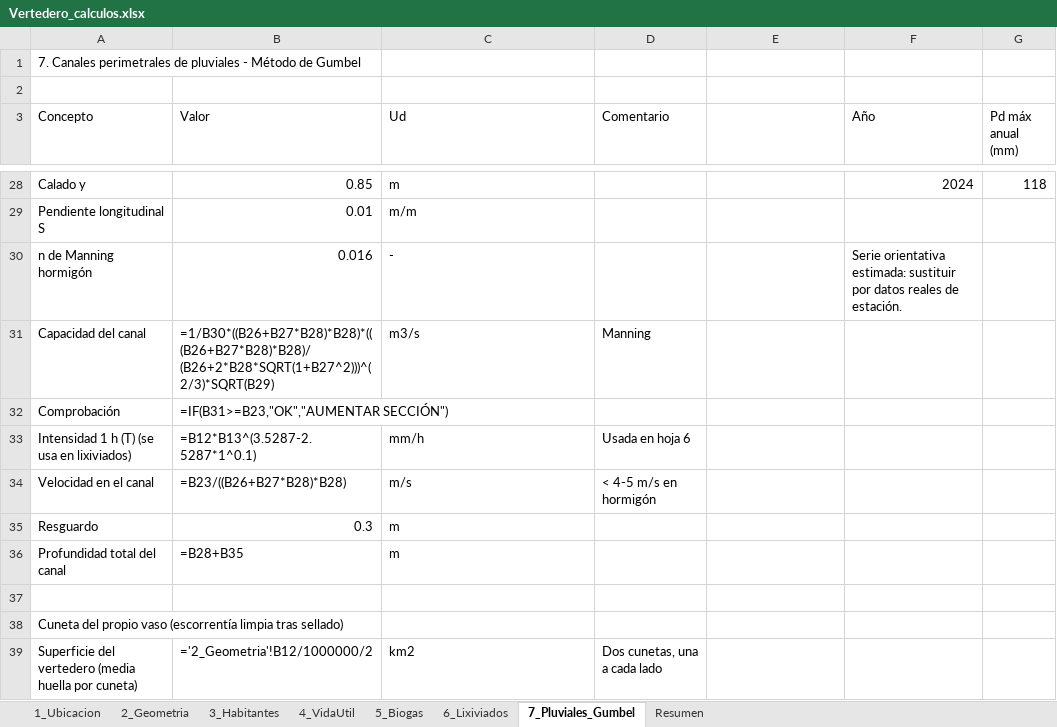
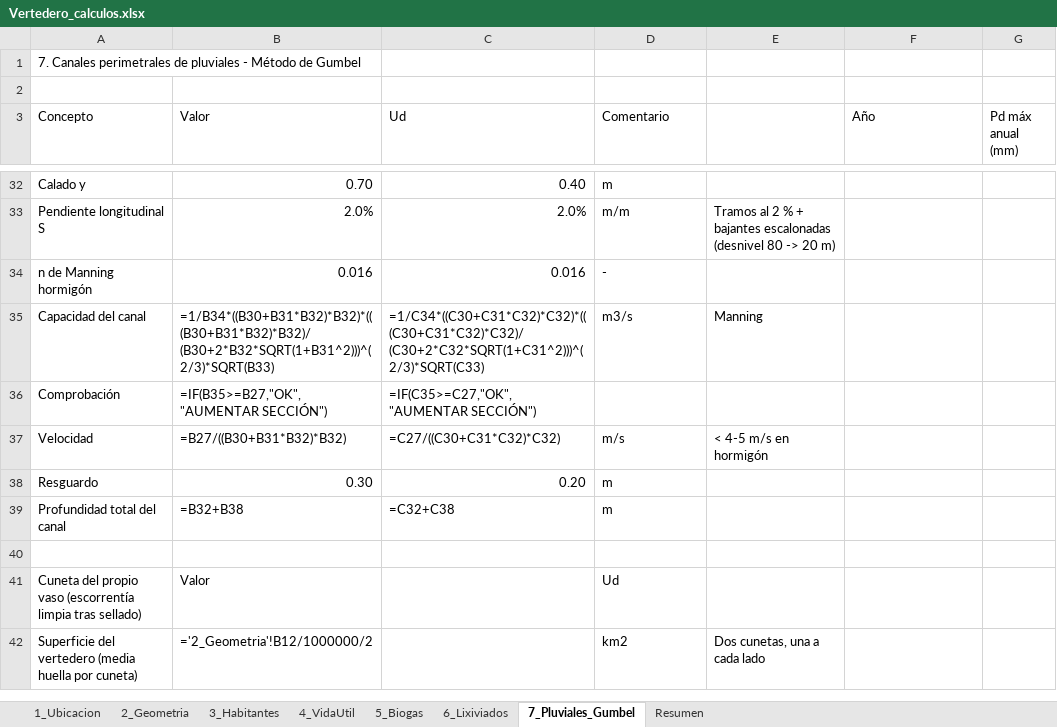
Before and after one commit to muarckbucks/vertedero, an Excel workbook: Vertedero_calculos.xlsx, sheet 7_Pluviales_Gumbel, drawn as a sheet; only a part is shown, gaps mark what is left out; values as stored, in another font and other column widths than the file's, no cell formats; formulas without a stored value are shown as written; removed rows and columns are numbered as before the commit, all else as after; the diff covers the shown part only; the diff names each change by its address in the sheet, - before the commit and + after, or states it on an @@ line.

```diff
--- a/Vertedero_calculos.xlsx (sheet 7_Pluviales_Gumbel)
+++ b/Vertedero_calculos.xlsx (sheet 7_Pluviales_Gumbel)
-B32 (Valor): 0.85
+B32 (Valor): 0.70
-C32 (Ud): m
+C32 (Ud): 0.40
-D32 (Comentario): (empty)
+D32 (Comentario): m
-F32 (Año): 2024
+F32 (Año): (empty)
-G32 (Pd máx anual (mm)): 118
+G32 (Pd máx anual (mm)): (empty)
-B33 (Valor): 0.01
+B33 (Valor): 2.0%
-C33 (Ud): m/m
+C33 (Ud): 2.0%
-D33 (Comentario): (empty)
+D33 (Comentario): m/m
-E33: (empty)
+E33: Tramos al 2 % + bajantes escalonadas (desnivel 80 -> 20 m)
-C34 (Ud): -
+C34 (Ud): 0.016
-D34 (Comentario): (empty)
+D34 (Comentario): -
-F34 (Año): Serie orientativa estimada: sustituir por datos reales de estación.
+F34 (Año): (empty)
-B35 (Valor): =1/B30*((B26+B27*B28)*B28)*(((B26+B27*B28)*B28)/(B26+2*B28*SQRT(1+B27^2)))^(2/3)*SQRT(B29)
+B35 (Valor): =1/B34*((B30+B31*B32)*B32)*(((B30+B31*B32)*B32)/(B30+2*B32*SQRT(1+B31^2)))^(2/3)*SQRT(B33)
-C35 (Ud): m3/s
+C35 (Ud): =1/C34*((C30+C31*C32)*C32)*(((C30+C31*C32)*C32)/(C30+2*C32*SQRT(1+C31^2)))^(2/3)*SQRT(C33)
-D35 (Comentario): Manning
+D35 (Comentario): m3/s
-E35: (empty)
+E35: Manning
-B36 (Valor): =IF(B31>=B23,"OK","AUMENTAR SECCIÓN")
+B36 (Valor): =IF(B35>=B27,"OK","AUMENTAR SECCIÓN")
-C36 (Ud): (empty)
+C36 (Ud): =IF(C35>=C27,"OK","AUMENTAR SECCIÓN")
-row 33: Intensidad 1 h (T) (se usa en lixiviados) | =B12*B13^(3.5287-2.5287*1^0.1) | mm/h | Usada en hoja 6
-row 34: Velocidad en el canal | =B23/((B26+B27*B28)*B28) | m/s | < 4-5 m/s en hormigón
+row 37: Velocidad | =B27/((B30+B31*B32)*B32) | =C27/((C30+C31*C32)*C32) | m/s | < 4-5 m/s en hormigón
-B38 (Valor): 0.3
+B38 (Valor): 0.30
-C38 (Ud): m
+C38 (Ud): 0.20
-D38:D39 (Comentario): (empty)
+D38:D39 (Comentario): m
-B39 (Valor): =B28+B35
+B39 (Valor): =B32+B38
-C39 (Ud): m
+C39 (Ud): =C32+C38
-B41 (Valor): (empty)
+B41 (Valor): Valor
-D41 (Comentario): (empty)
+D41 (Comentario): Ud
-C42 (Ud): km2
+C42 (Ud): (empty)
-D42 (Comentario): Dos cunetas, una a cada lado
+D42 (Comentario): km2
-E42: (empty)
+E42: Dos cunetas, una a cada lado
```
Also changed, not shown: 10 added rows, 6 removed rows and 66 edited cells elsewhere in this sheet, sheet 6_Lixiviados, sheet Resumen, cell formats, 1 other file.
